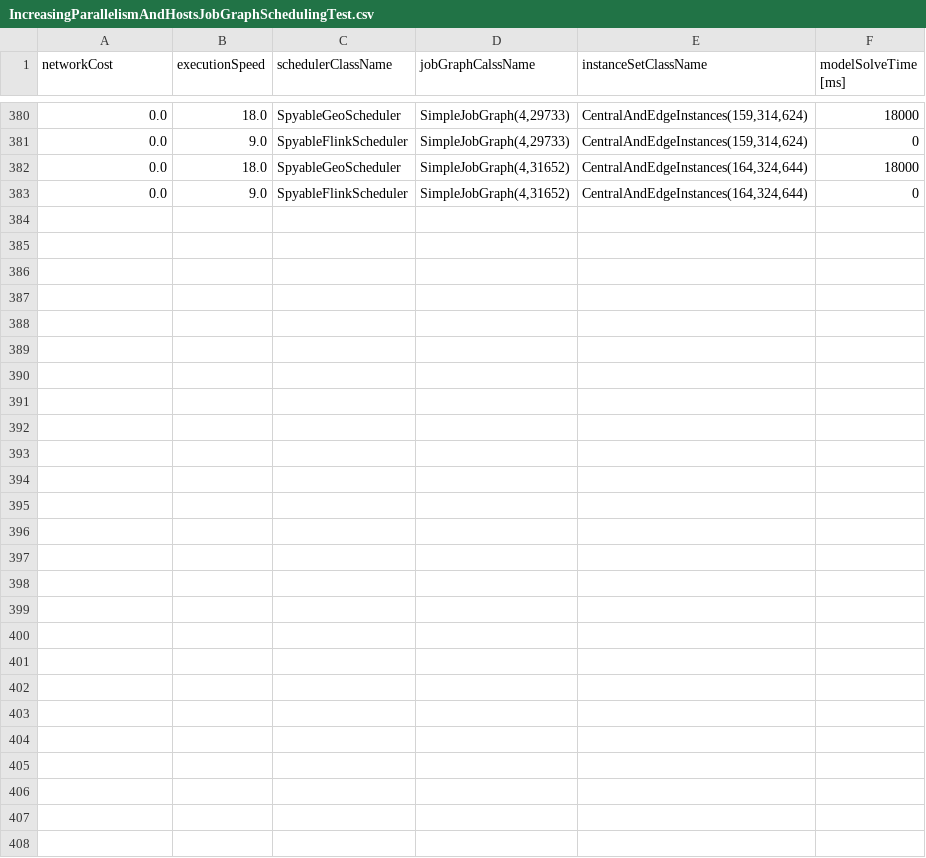
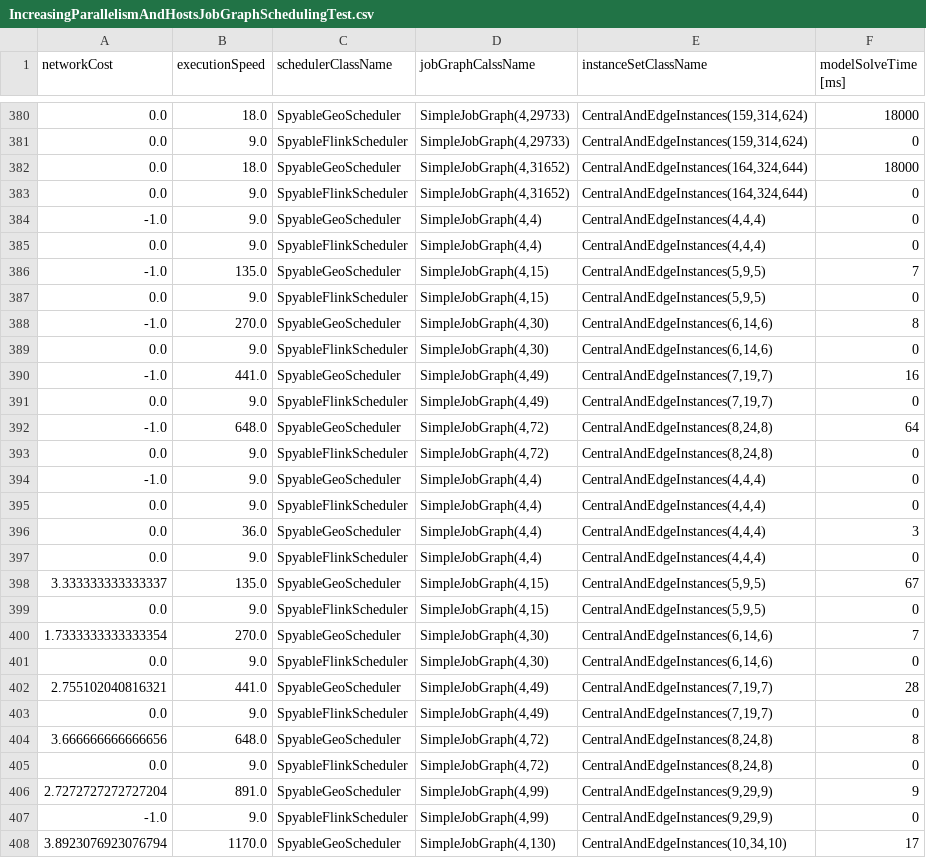
Before and after one commit to rabindrabarik/geo-flink, a CSV file: csv/IncreasingParallelismAndHostsJobGraphSchedulingTest.csv, drawn as a sheet; only a part is shown, gaps mark what is left out; the diff names each change by its address in the sheet, - before the commit and + after, or states it on an @@ line.

Commit message:
fixes to the loop tests

```diff
--- a/csv/IncreasingParallelismAndHostsJobGraphSchedulingTest.csv
+++ b/csv/IncreasingParallelismAndHostsJobGraphSchedulingTest.csv
+row 384: -1.0 | 9.0 | SpyableGeoScheduler | SimpleJobGraph(4,4) | CentralAndEdgeInstances(4,4,4) | 0
+row 385: 0.0 | 9.0 | SpyableFlinkScheduler | SimpleJobGraph(4,4) | CentralAndEdgeInstances(4,4,4) | 0
+row 386: -1.0 | 135.0 | SpyableGeoScheduler | SimpleJobGraph(4,15) | CentralAndEdgeInstances(5,9,5) | 7
+row 387: 0.0 | 9.0 | SpyableFlinkScheduler | SimpleJobGraph(4,15) | CentralAndEdgeInstances(5,9,5) | 0
+row 388: -1.0 | 270.0 | SpyableGeoScheduler | SimpleJobGraph(4,30) | CentralAndEdgeInstances(6,14,6) | 8
+row 389: 0.0 | 9.0 | SpyableFlinkScheduler | SimpleJobGraph(4,30) | CentralAndEdgeInstances(6,14,6) | 0
+row 390: -1.0 | 441.0 | SpyableGeoScheduler | SimpleJobGraph(4,49) | CentralAndEdgeInstances(7,19,7) | 16
+row 391: 0.0 | 9.0 | SpyableFlinkScheduler | SimpleJobGraph(4,49) | CentralAndEdgeInstances(7,19,7) | 0
+row 392: -1.0 | 648.0 | SpyableGeoScheduler | SimpleJobGraph(4,72) | CentralAndEdgeInstances(8,24,8) | 64
+row 393: 0.0 | 9.0 | SpyableFlinkScheduler | SimpleJobGraph(4,72) | CentralAndEdgeInstances(8,24,8) | 0
+row 394: -1.0 | 9.0 | SpyableGeoScheduler | SimpleJobGraph(4,4) | CentralAndEdgeInstances(4,4,4) | 0
+row 395: 0.0 | 9.0 | SpyableFlinkScheduler | SimpleJobGraph(4,4) | CentralAndEdgeInstances(4,4,4) | 0
+row 396: 0.0 | 36.0 | SpyableGeoScheduler | SimpleJobGraph(4,4) | CentralAndEdgeInstances(4,4,4) | 3
+row 397: 0.0 | 9.0 | SpyableFlinkScheduler | SimpleJobGraph(4,4) | CentralAndEdgeInstances(4,4,4) | 0
+row 398: 3.333333333333337 | 135.0 | SpyableGeoScheduler | SimpleJobGraph(4,15) | CentralAndEdgeInstances(5,9,5) | 67
+row 399: 0.0 | 9.0 | SpyableFlinkScheduler | SimpleJobGraph(4,15) | CentralAndEdgeInstances(5,9,5) | 0
+row 400: 1.7333333333333354 | 270.0 | SpyableGeoScheduler | SimpleJobGraph(4,30) | CentralAndEdgeInstances(6,14,6) | 7
+row 401: 0.0 | 9.0 | SpyableFlinkScheduler | SimpleJobGraph(4,30) | CentralAndEdgeInstances(6,14,6) | 0
+row 402: 2.755102040816321 | 441.0 | SpyableGeoScheduler | SimpleJobGraph(4,49) | CentralAndEdgeInstances(7,19,7) | 28
+row 403: 0.0 | 9.0 | SpyableFlinkScheduler | SimpleJobGraph(4,49) | CentralAndEdgeInstances(7,19,7) | 0
+row 404: 3.666666666666656 | 648.0 | SpyableGeoScheduler | SimpleJobGraph(4,72) | CentralAndEdgeInstances(8,24,8) | 8
+row 405: 0.0 | 9.0 | SpyableFlinkScheduler | SimpleJobGraph(4,72) | CentralAndEdgeInstances(8,24,8) | 0
+row 406: 2.7272727272727204 | 891.0 | SpyableGeoScheduler | SimpleJobGraph(4,99) | CentralAndEdgeInstances(9,29,9) | 9
+row 407: -1.0 | 9.0 | SpyableFlinkScheduler | SimpleJobGraph(4,99) | CentralAndEdgeInstances(9,29,9) | 0
+row 408: 3.8923076923076794 | 1170.0 | SpyableGeoScheduler | SimpleJobGraph(4,130) | CentralAndEdgeInstances(10,34,10) | 17
```
Also changed, not shown: csv/GrandChallengeBenchmarkTest.csv, 4 other files.
